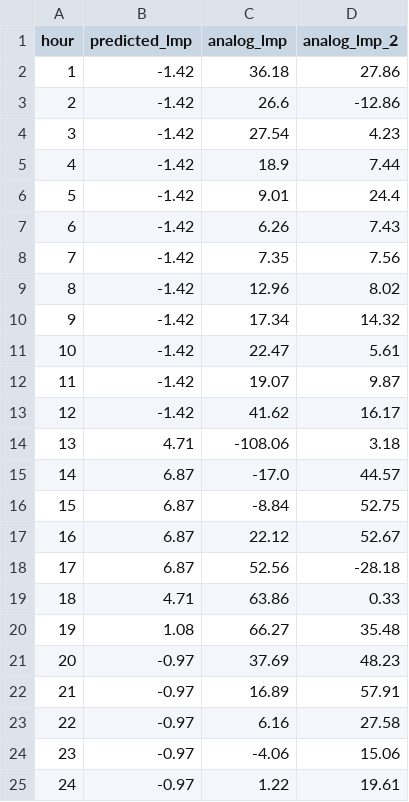
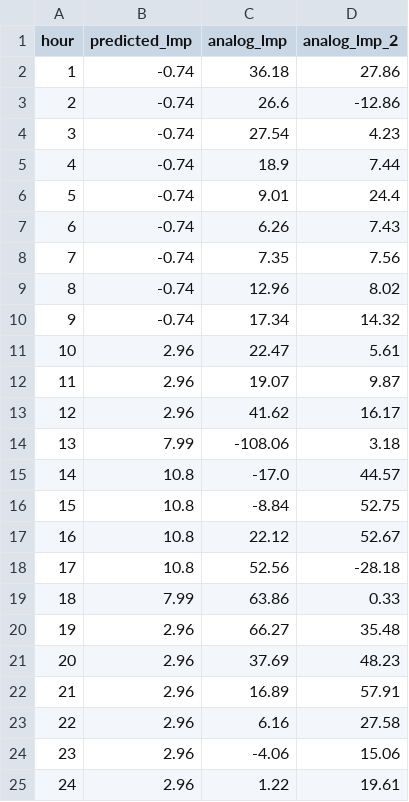
Before and after one commit to lulopdz/lrg-dashboard, a CSV file: data/spread_forecast.csv, drawn as a sheet.

```diff
--- a/data/spread_forecast.csv
+++ b/data/spread_forecast.csv
@@ -1,25 +1,25 @@
 hour,predicted_lmp,analog_lmp,analog_lmp_2
-1,-1.42,36.18,27.86
-2,-1.42,26.6,-12.86
-3,-1.42,27.54,4.23
-4,-1.42,18.9,7.44
-5,-1.42,9.01,24.4
-6,-1.42,6.26,7.43
-7,-1.42,7.35,7.56
-8,-1.42,12.96,8.02
-9,-1.42,17.34,14.32
-10,-1.42,22.47,5.61
-11,-1.42,19.07,9.87
-12,-1.42,41.62,16.17
-13,4.71,-108.06,3.18
-14,6.87,-17.0,44.57
-15,6.87,-8.84,52.75
-16,6.87,22.12,52.67
-17,6.87,52.56,-28.18
-18,4.71,63.86,0.33
-19,1.08,66.27,35.48
-20,-0.97,37.69,48.23
-21,-0.97,16.89,57.91
-22,-0.97,6.16,27.58
-23,-0.97,-4.06,15.06
-24,-0.97,1.22,19.61
+1,-0.74,36.18,27.86
+2,-0.74,26.6,-12.86
+3,-0.74,27.54,4.23
+4,-0.74,18.9,7.44
+5,-0.74,9.01,24.4
+6,-0.74,6.26,7.43
+7,-0.74,7.35,7.56
+8,-0.74,12.96,8.02
+9,-0.74,17.34,14.32
+10,2.96,22.47,5.61
+11,2.96,19.07,9.87
+12,2.96,41.62,16.17
+13,7.99,-108.06,3.18
+14,10.8,-17.0,44.57
+15,10.8,-8.84,52.75
+16,10.8,22.12,52.67
+17,10.8,52.56,-28.18
+18,7.99,63.86,0.33
+19,2.96,66.27,35.48
+20,2.96,37.69,48.23
+21,2.96,16.89,57.91
+22,2.96,6.16,27.58
+23,2.96,-4.06,15.06
+24,2.96,1.22,19.61
```
Also changed, not shown: data/rtm_forecast.csv, 3 other files.
